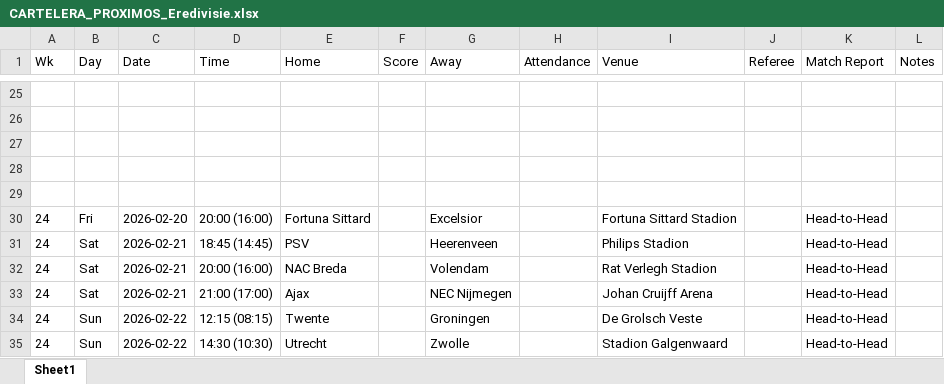
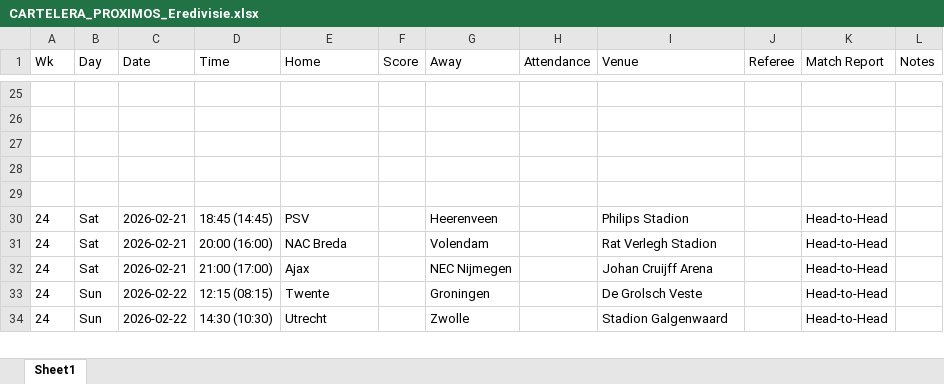
Before and after one commit to InsideBet/picks-top-web, an Excel workbook: datos_fbref/CARTELERA_PROXIMOS_Eredivisie.xlsx, sheet Sheet1, drawn as a sheet; only a part is shown, gaps mark what is left out; values as stored, in another font and other column widths than the file's, no borders; the diff names each change by its address in the sheet, - before the commit and + after, or states it on an @@ line.

```diff
--- a/datos_fbref/CARTELERA_PROXIMOS_Eredivisie.xlsx (sheet Sheet1)
+++ b/datos_fbref/CARTELERA_PROXIMOS_Eredivisie.xlsx (sheet Sheet1)
-row 30: 24 | Fri | 2026-02-20 | 20:00 (16:00) | Fortuna Sittard |  | Excelsior |  | Fortuna Sittard Stadion |  | Head-to-Head
```
Also changed, not shown: datos_fbref/CARTELERA_PROXIMOS_Bundesliga.xlsx, datos_fbref/CARTELERA_PROXIMOS_Ligue_1.xlsx, 21 other files.
